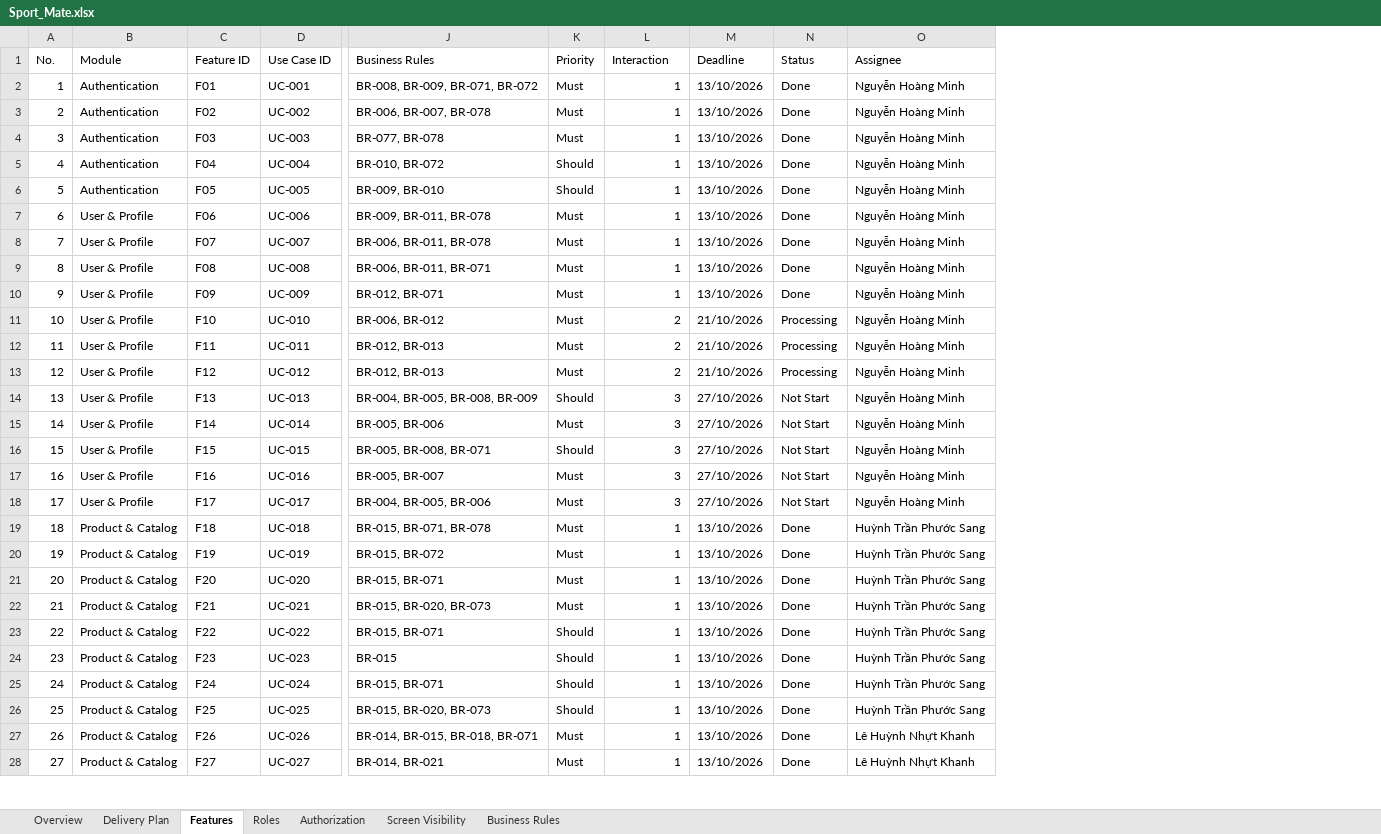
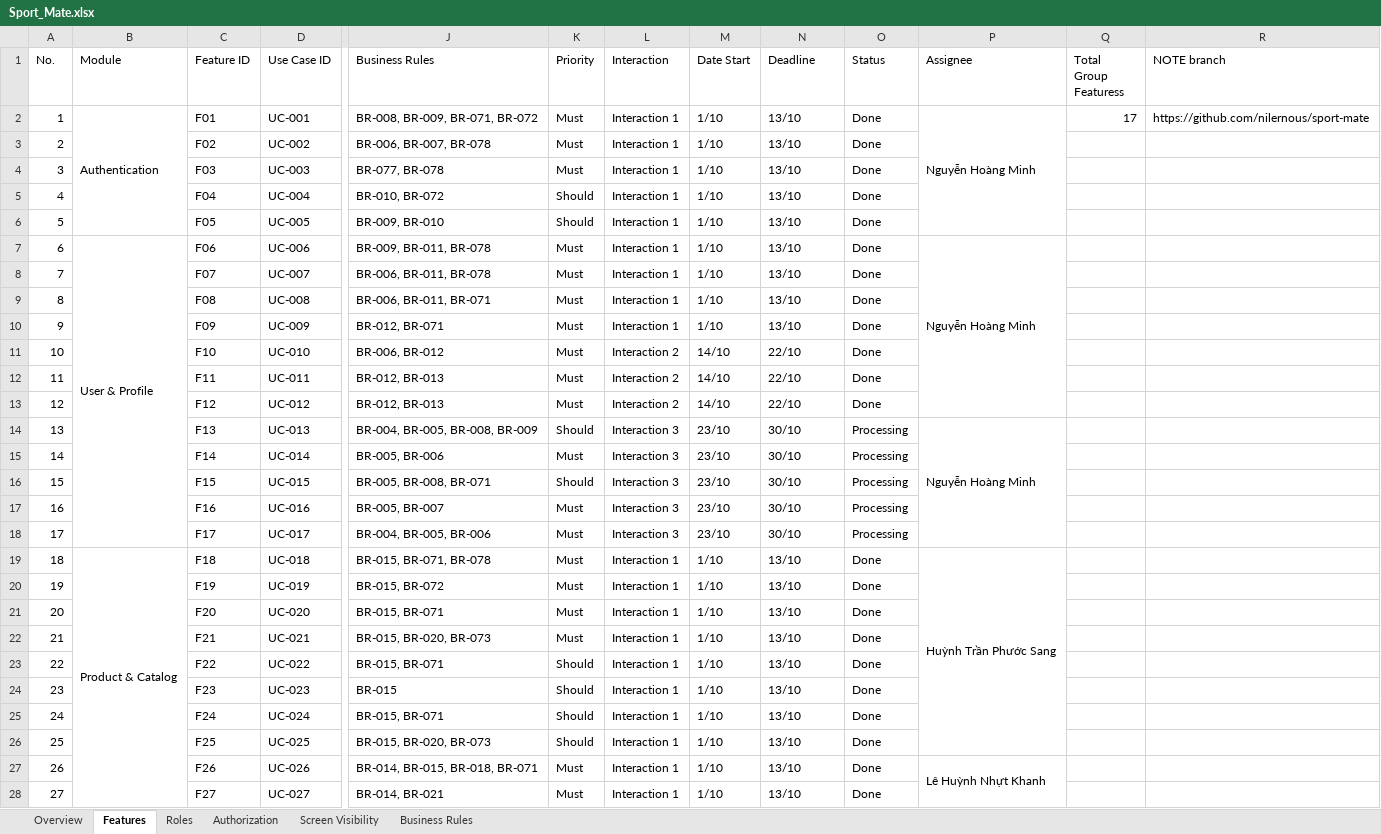
Before and after one commit to nilernous/sport-mate, an Excel workbook: docs/xlsx/Sport_Mate.xlsx, sheet Features, drawn as a sheet; only a part is shown, gaps mark what is left out; values as stored, in another font and other column widths than the file's, no cell formats; charts and pictures and conditional formats not drawn; addresses are those after the commit; the diff covers the shown part only; the diff names each change by its address in the sheet, - before the commit and + after, or states it on an @@ line.

Commit message:
docs: update-feature-specs-PhucTDM
Sync the Features sheet into specs/: add the Date Start and NOTE branch
columns, update statuses and deadlines, and list the team members.

```diff
--- a/docs/xlsx/Sport_Mate.xlsx (sheet Features)
+++ b/docs/xlsx/Sport_Mate.xlsx (sheet Features)
-sheet tab: Delivery Plan
+column M (Date Start), rows 2-28: 1/10 | 1/10 | 1/10 | 1/10 | 1/10 | 1/10 | 1/10 | 1/10 | 1/10 | 14/10 | 14/10 | 14/10 | 23/10 | 23/10 | 23/10 | 23/10 | 23/10 | 1/10 | 1/10 | 1/10 | 1/10 | 1/10 | 1/10 | 1/10 | 1/10 | 1/10 | 1/10
+column Q (Total Group Featuress), row 2: 17
+column R (NOTE branch), row 2: https://github.com/nilernous/sport-mate
+B2:B6 merged
-L2:L10 (Interaction): 1
+L2:L10 (Interaction): Interaction 1
-N2:N10 (Deadline): 13/10/2026
+N2:N10 (Deadline): 13/10
+P2:P6 merged
-B3:B6 (Module): Authentication
+B3:B6 (Module): (empty)
-P3:P6 (Assignee): Nguyễn Hoàng Minh
+P3:P6 (Assignee): (empty)
+B7:B18 merged
+P7:P13 merged
-B8:B18 (Module): User & Profile
+B8:B18 (Module): (empty)
-P8:P13 (Assignee): Nguyễn Hoàng Minh
+P8:P13 (Assignee): (empty)
-L11:L13 (Interaction): 2
+L11:L13 (Interaction): Interaction 2
-N11:N13 (Deadline): 21/10/2026
+N11:N13 (Deadline): 22/10
-O11:O13 (Status): Processing
+O11:O13 (Status): Done
-L14:L18 (Interaction): 3
+L14:L18 (Interaction): Interaction 3
-N14:N18 (Deadline): 27/10/2026
+N14:N18 (Deadline): 30/10
-O14:O18 (Status): Not Start
+O14:O18 (Status): Processing
+P14:P18 merged
-P15:P18 (Assignee): Nguyễn Hoàng Minh
+P15:P18 (Assignee): (empty)
+B19:B43 merged
-L19:L28 (Interaction): 1
+L19:L28 (Interaction): Interaction 1
-N19:N28 (Deadline): 13/10/2026
+N19:N28 (Deadline): 13/10
+P19:P26 merged
-B20:B28 (Module): Product & Catalog
+B20:B28 (Module): (empty)
-P20:P26 (Assignee): Huỳnh Trần Phước Sang
+P20:P26 (Assignee): (empty)
+P27:P38 merged
-P28 (Assignee): Lê Huỳnh Nhựt Khanh
+P28 (Assignee): (empty)
```
Also changed, not shown: 21 added rows, 219 edited cells and merged cells elsewhere in this sheet, sheet Screen Visibility, sheet Overview, cell formats, formulas that keep their value, charts or pictures, 1 other file.
